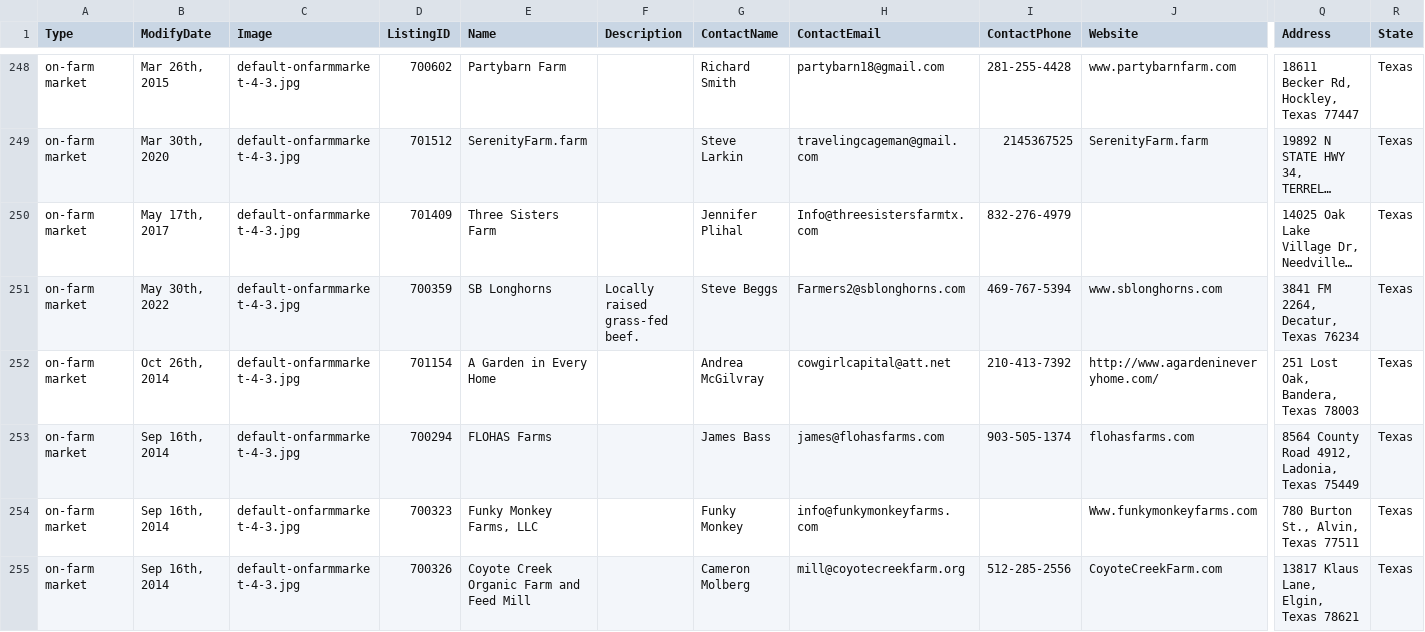
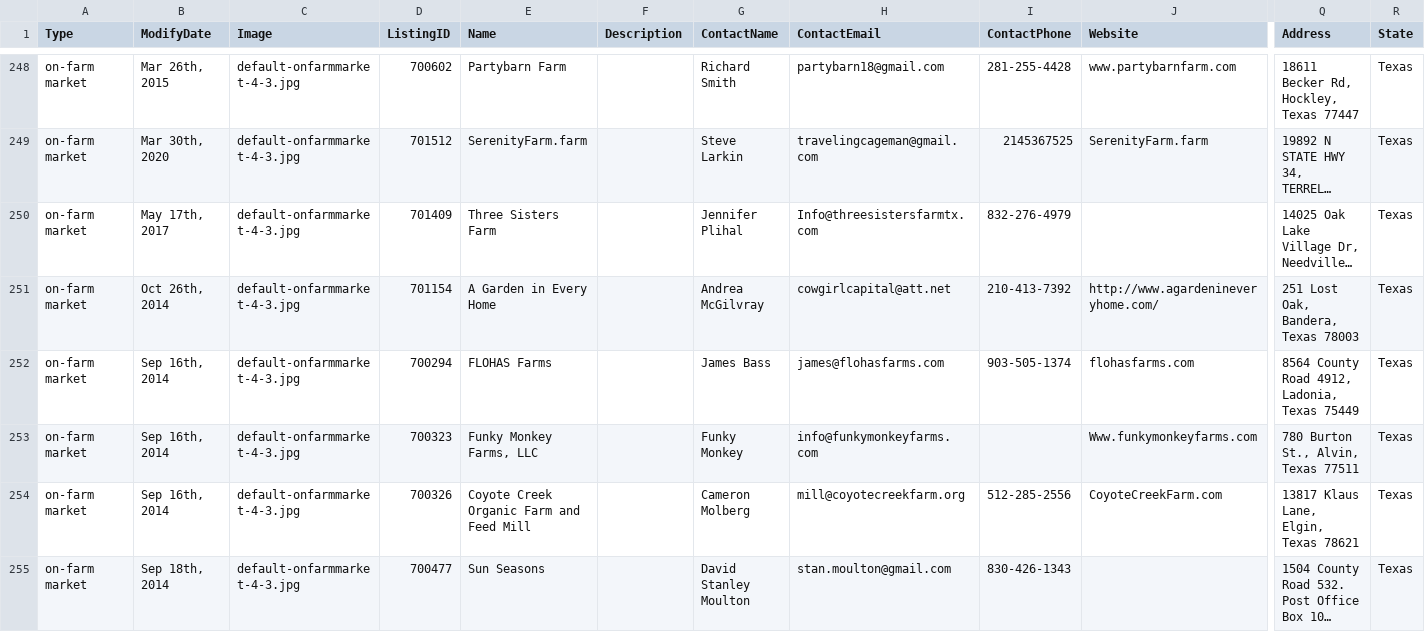
Before and after one commit to bhavnamilmile/community-data, a CSV file: locations/farmfresh/us/TX/tx-farmfresh.csv, drawn as a sheet; only a part is shown, gaps mark what is left out; the shorter side is filled out with more unchanged rows; long unchanged cells end in …; rows hold the shown columns only; the diff names each change by its address in the sheet, - before the commit and + after, or states it on an @@ line.

```diff
--- a/locations/farmfresh/us/TX/tx-farmfresh.csv
+++ b/locations/farmfresh/us/TX/tx-farmfresh.csv
-row 251: on-farm market | May 30th, 2022 | default-onfarmmarket-4-3.jpg | 700359 | SB Longhorns | Locally raised grass-fed beef. | Steve Beggs | Farmers2@sblonghorns.com | 469-767-5394 | www.sblonghorns.com | 3841 FM 2264, Decatur, Texas 76234 | Texas
```
Also changed, not shown: locations/farmfresh/us/FL/fl-farmfresh.csv, locations/farmfresh/us/FL/fl-onfarm.csv, 21 other files.
